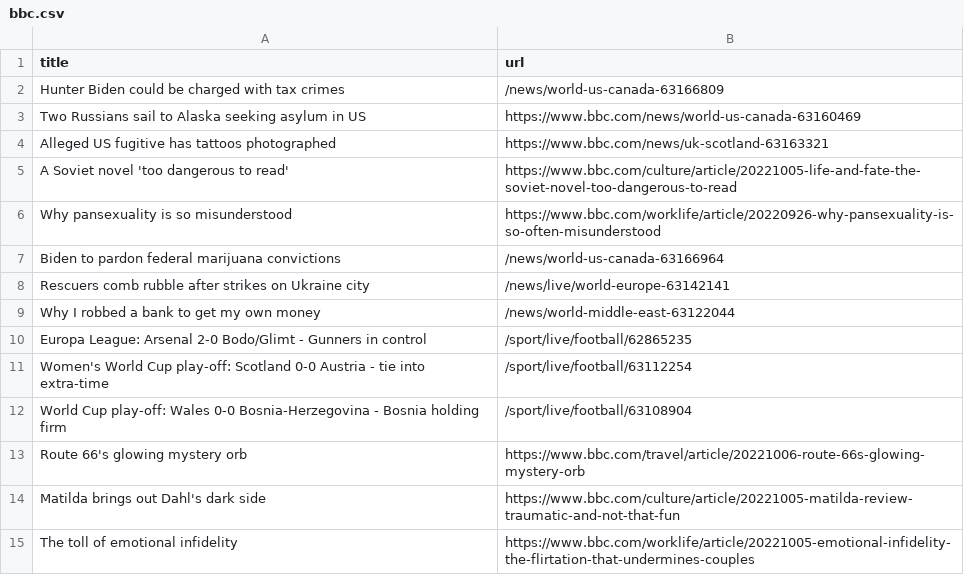
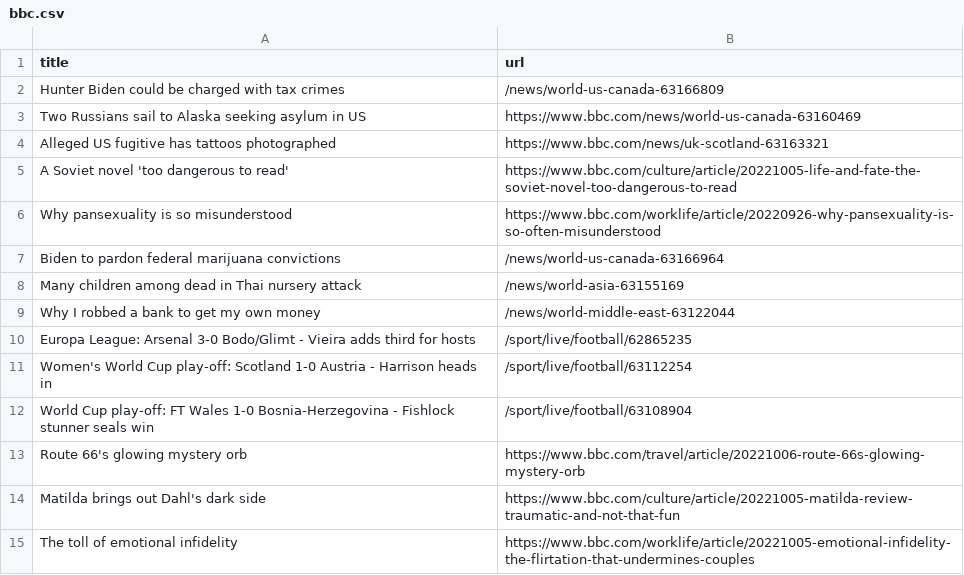
Before and after one commit to tengj98/automatic-scraper-bbc, a CSV file: bbc.csv, drawn as a sheet; only a part is shown.

```diff
--- a/bbc.csv
+++ b/bbc.csv
@@ -7,7 +7,7 @@ Why pansexuality is so misunderstood,https://www.bbc.com/worklife/article/202209
 Biden to pardon federal marijuana convictions,/news/world-us-canada-63166964
-Rescuers comb rubble after strikes on Ukraine city,/news/live/world-europe-63142141
+Many children among dead in Thai nursery attack,/news/world-asia-63155169
 Why I robbed a bank to get my own money,/news/world-middle-east-63122044
-Europa League: Arsenal 2-0 Bodo/Glimt - Gunners in control,/sport/live/football/62865235
-Women's World Cup play-off: Scotland 0-0 Austria - tie into extra-time,/sport/live/football/63112254
-World Cup play-off: Wales 0-0 Bosnia-Herzegovina - Bosnia holding firm,/sport/live/football/63108904
+Europa League: Arsenal 3-0 Bodo/Glimt - Vieira adds third for hosts,/sport/live/football/62865235
+Women's World Cup play-off: Scotland 1-0 Austria - Harrison heads in,/sport/live/football/63112254
+World Cup play-off: FT Wales 1-0 Bosnia-Herzegovina - Fishlock stunner seals win,/sport/live/football/63108904
 Route 66's glowing mystery orb,https://www.bbc.com/travel/article/20221006-route-66s-glowing-mystery-orb
```
